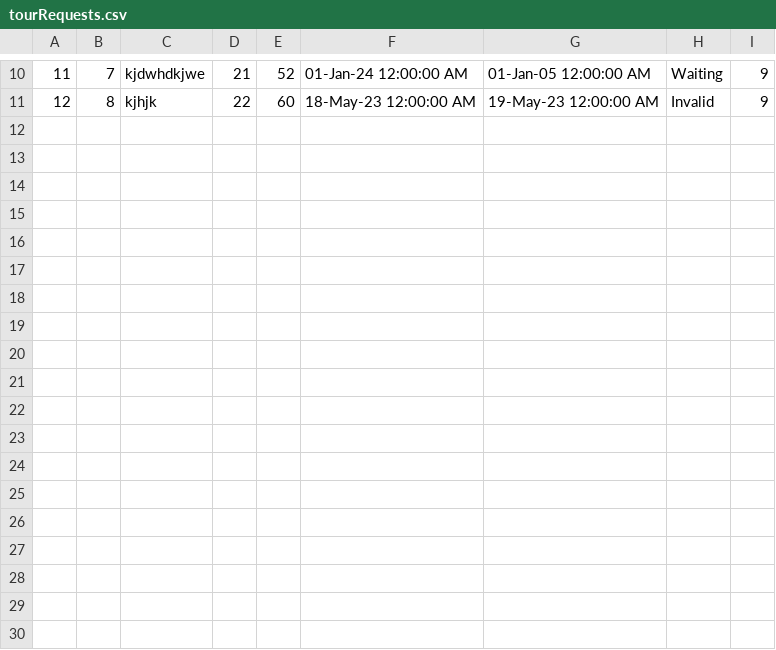
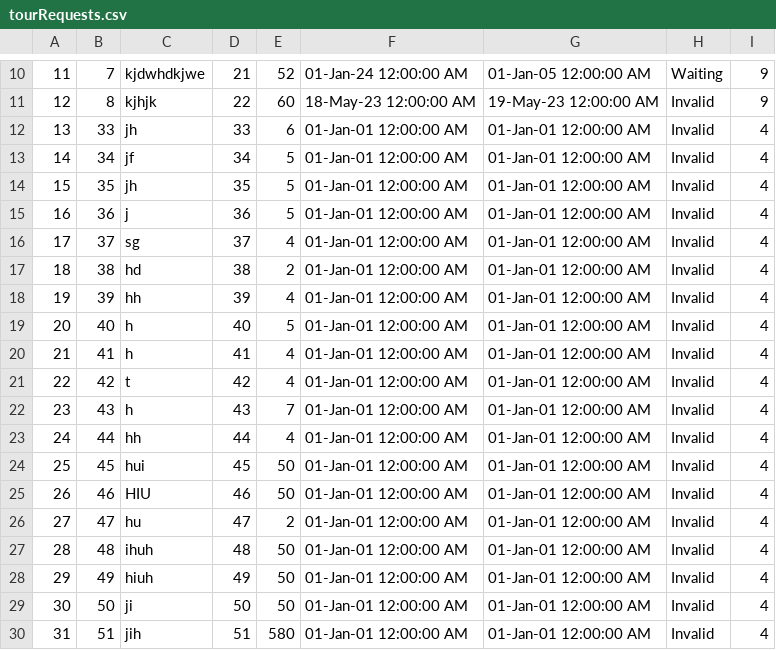
Before and after one commit to ivanailijin/SIMS-Project-team-C, a CSV file: TravelService/TravelService/Resources/Data/tourRequests.csv, drawn as a sheet; only a part is shown, gaps mark what is left out; the diff names each change by its address in the sheet, - before the commit and + after, or states it on an @@ line.

```diff
--- a/TravelService/TravelService/Resources/Data/tourRequests.csv
+++ b/TravelService/TravelService/Resources/Data/tourRequests.csv
+row 12: 13 | 33 | jh | 33 | 6 | 01-Jan-01 12:00:00 AM | 01-Jan-01 12:00:00 AM | Invalid | 4
+row 13: 14 | 34 | jf | 34 | 5 | 01-Jan-01 12:00:00 AM | 01-Jan-01 12:00:00 AM | Invalid | 4
+row 14: 15 | 35 | jh | 35 | 5 | 01-Jan-01 12:00:00 AM | 01-Jan-01 12:00:00 AM | Invalid | 4
+row 15: 16 | 36 | j | 36 | 5 | 01-Jan-01 12:00:00 AM | 01-Jan-01 12:00:00 AM | Invalid | 4
+row 16: 17 | 37 | sg | 37 | 4 | 01-Jan-01 12:00:00 AM | 01-Jan-01 12:00:00 AM | Invalid | 4
+row 17: 18 | 38 | hd | 38 | 2 | 01-Jan-01 12:00:00 AM | 01-Jan-01 12:00:00 AM | Invalid | 4
+row 18: 19 | 39 | hh | 39 | 4 | 01-Jan-01 12:00:00 AM | 01-Jan-01 12:00:00 AM | Invalid | 4
+row 19: 20 | 40 | h | 40 | 5 | 01-Jan-01 12:00:00 AM | 01-Jan-01 12:00:00 AM | Invalid | 4
+row 20: 21 | 41 | h | 41 | 4 | 01-Jan-01 12:00:00 AM | 01-Jan-01 12:00:00 AM | Invalid | 4
+row 21: 22 | 42 | t | 42 | 4 | 01-Jan-01 12:00:00 AM | 01-Jan-01 12:00:00 AM | Invalid | 4
+row 22: 23 | 43 | h | 43 | 7 | 01-Jan-01 12:00:00 AM | 01-Jan-01 12:00:00 AM | Invalid | 4
+row 23: 24 | 44 | hh | 44 | 4 | 01-Jan-01 12:00:00 AM | 01-Jan-01 12:00:00 AM | Invalid | 4
+row 24: 25 | 45 | hui | 45 | 50 | 01-Jan-01 12:00:00 AM | 01-Jan-01 12:00:00 AM | Invalid | 4
+row 25: 26 | 46 | HIU | 46 | 50 | 01-Jan-01 12:00:00 AM | 01-Jan-01 12:00:00 AM | Invalid | 4
+row 26: 27 | 47 | hu | 47 | 2 | 01-Jan-01 12:00:00 AM | 01-Jan-01 12:00:00 AM | Invalid | 4
+row 27: 28 | 48 | ihuh | 48 | 50 | 01-Jan-01 12:00:00 AM | 01-Jan-01 12:00:00 AM | Invalid | 4
+row 28: 29 | 49 | hiuh | 49 | 50 | 01-Jan-01 12:00:00 AM | 01-Jan-01 12:00:00 AM | Invalid | 4
+row 29: 30 | 50 | ji | 50 | 50 | 01-Jan-01 12:00:00 AM | 01-Jan-01 12:00:00 AM | Invalid | 4
+row 30: 31 | 51 | jih | 51 | 580 | 01-Jan-01 12:00:00 AM | 01-Jan-01 12:00:00 AM | Invalid | 4
```
Also changed, not shown: TravelService/TravelService/Resources/Data/locations.csv, 22 other files.
